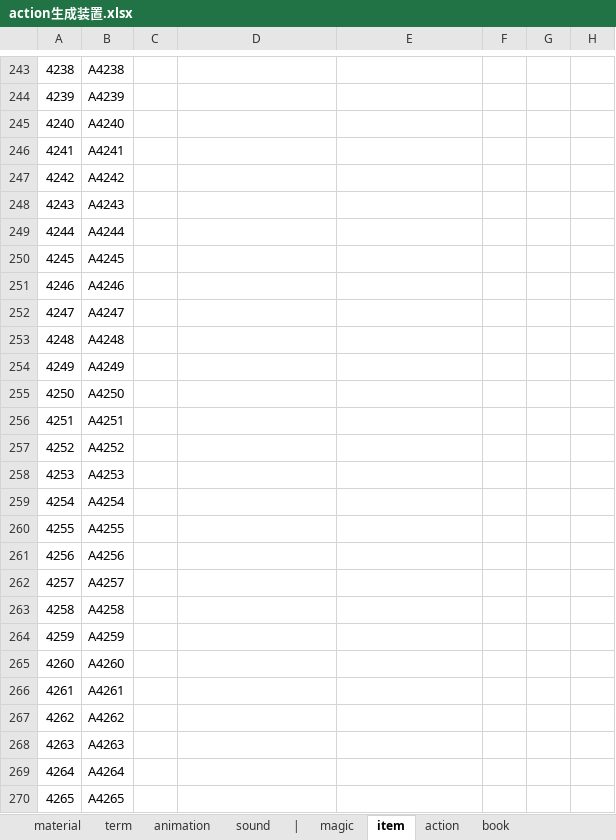
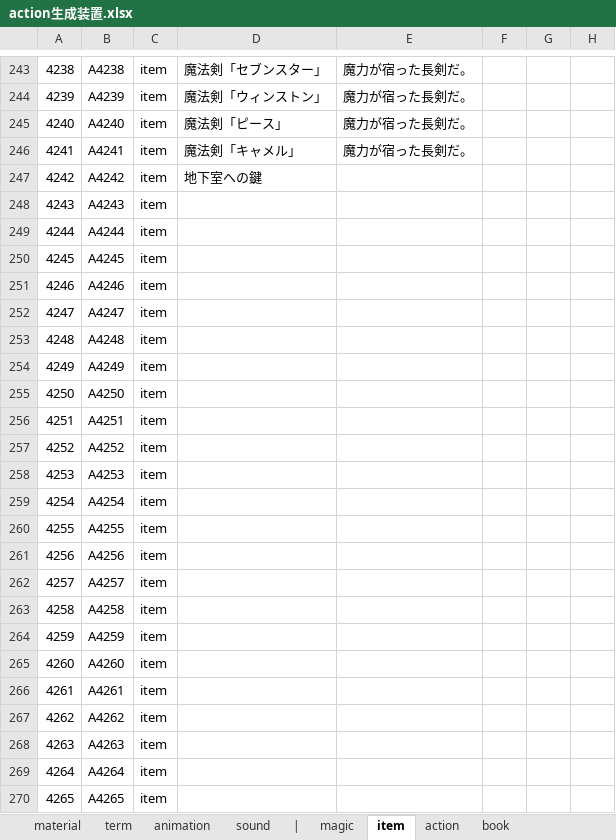
Before and after one commit to Shinacho/FuzzyWorld, an Excel workbook: resource/data/system/action生成装置.xlsx, sheet item, drawn as a sheet; only a part is shown, gaps mark what is left out; values as stored, in another font and other column widths than the file's, no borders; the diff covers the shown part only; the diff names each change by its address in the sheet, - before the commit and + after, or states it on an @@ line.

```diff
--- a/resource/data/system/action生成装置.xlsx (sheet item)
+++ b/resource/data/system/action生成装置.xlsx (sheet item)
-C243:C270: (empty)
+C243:C270: item
-D243: (empty)
+D243: 魔法剣「セブンスター」
-E243:E246: (empty)
+E243:E246: 魔力が宿った長剣だ。
-D244: (empty)
+D244: 魔法剣「ウィンストン」
-D245: (empty)
+D245: 魔法剣「ピース」
-D246: (empty)
+D246: 魔法剣「キャメル」
-D247: (empty)
+D247: 地下室への鍵
```
Also changed, not shown: 51 edited cells elsewhere in this sheet, sheet magic, 15 other files.
